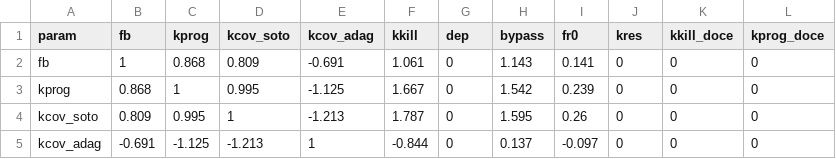
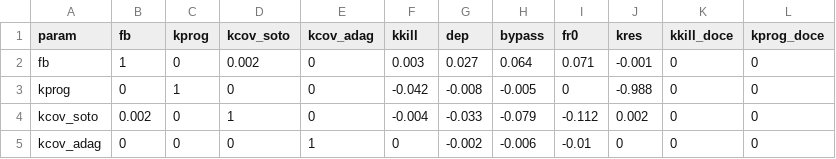
Before and after one commit to abhitrades67-coder/KRAS-G12C-inhibitor, a CSV file: results/identifiability_correlation.csv, drawn as a sheet; only a part is shown; the diff covers the shown part only.

```diff
--- a/results/identifiability_correlation.csv
+++ b/results/identifiability_correlation.csv
@@ -1,5 +1,5 @@
 param,fb,kprog,kcov_soto,kcov_adag,kkill,dep,bypass,fr0,kres,kkill_doce,kprog_doce
-fb,1,0.868,0.809,-0.691,1.061,0,1.143,0.141,0,0,0
-kprog,0.868,1,0.995,-1.125,1.667,0,1.542,0.239,0,0,0
-kcov_soto,0.809,0.995,1,-1.213,1.787,0,1.595,0.26,0,0,0
-kcov_adag,-0.691,-1.125,-1.213,1,-0.844,0,0.137,-0.097,0,0,0
+fb,1,0,0.002,0,0.003,0.027,0.064,0.071,-0.001,0,0
+kprog,0,1,0,0,-0.042,-0.008,-0.005,0,-0.988,0,0
+kcov_soto,0.002,0,1,0,-0.004,-0.033,-0.079,-0.112,0.002,0,0
+kcov_adag,0,0,0,1,0,-0.002,-0.006,-0.01,0,0,0
```
Also changed, not shown: 57 edited cells elsewhere in this file, results/identifiability.csv, 4 other files.
